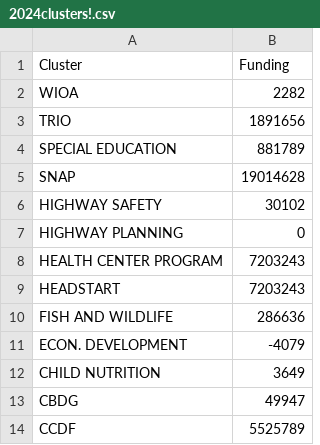
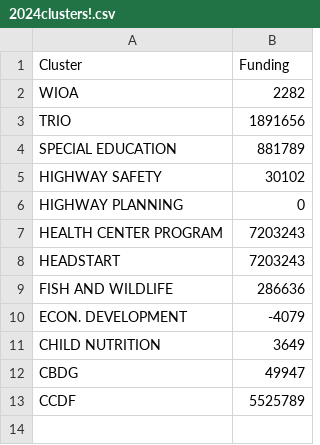
Before and after one commit to panliliojude-ux/2024cluster, a CSV file: 2024clusters!.csv, drawn as a sheet.

Commit message:
Update 2024clusters!.csv

```diff
--- a/2024clusters!.csv
+++ b/2024clusters!.csv
@@ -4,3 +4,2 @@ TRIO,1891656
 SPECIAL EDUCATION,881789
-SNAP,19014628
 HIGHWAY SAFETY,30102
```
